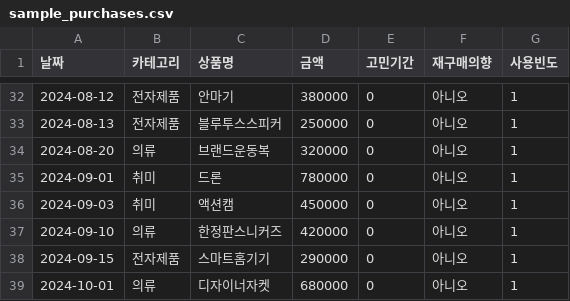
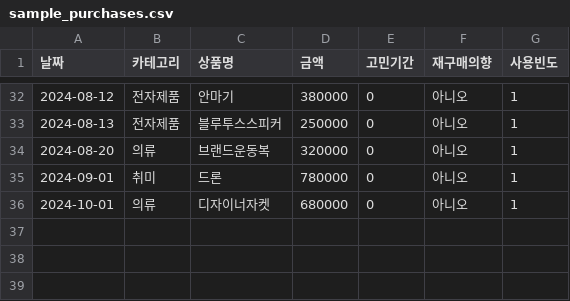
Before and after one commit to slzp03/BuyWise, a CSV file: sample_purchases.csv, drawn as a sheet; only a part is shown, gaps mark what is left out.

```diff
--- a/sample_purchases.csv
+++ b/sample_purchases.csv
@@ -35,5 +35,2 @@
 2024-09-01,취미,드론,780000,0,아니오,1
-2024-09-03,취미,액션캠,450000,0,아니오,1
-2024-09-10,의류,한정판스니커즈,420000,0,아니오,1
-2024-09-15,전자제품,스마트홈기기,290000,0,아니오,1
 2024-10-01,의류,디자이너자켓,680000,0,아니오,1
```
